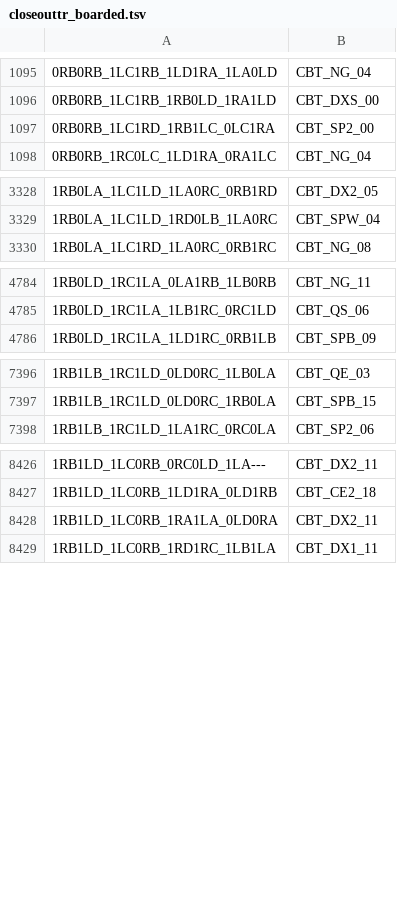
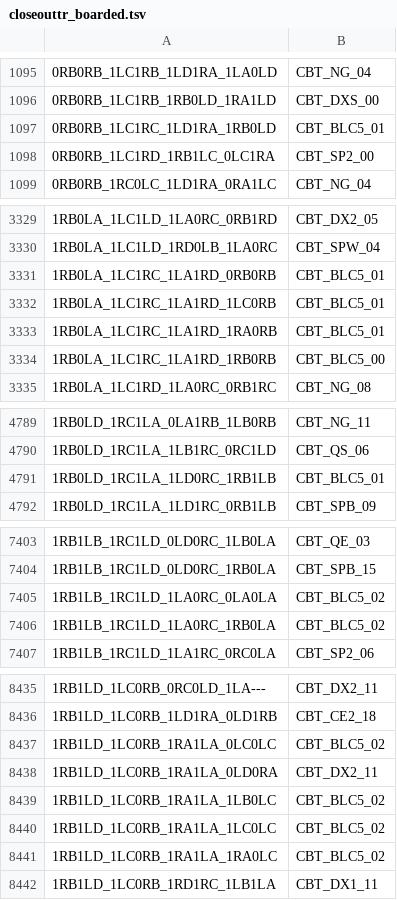
Before and after one commit to carrino/Coq-BBB4, a TSV file: closeouttr_boarded.tsv, drawn as a sheet; only a part is shown, gaps mark what is left out; the diff covers the shown part only.

```diff
--- a/closeouttr_boarded.tsv
+++ b/closeouttr_boarded.tsv
@@ -1096,2 +1096,3 @@
 0RB0RB_1LC1RB_1RB0LD_1RA1LD	CBT_DXS_00
+0RB0RB_1LC1RC_1LD1RA_1RB0LD	CBT_BLC5_01
 0RB0RB_1LC1RD_1RB1LC_0LC1RA	CBT_SP2_00
@@ -3329,2 +3330,6 @@
 1RB0LA_1LC1LD_1RD0LB_1LA0RC	CBT_SPW_04
+1RB0LA_1LC1RC_1LA1RD_0RB0RB	CBT_BLC5_01
+1RB0LA_1LC1RC_1LA1RD_1LC0RB	CBT_BLC5_01
+1RB0LA_1LC1RC_1LA1RD_1RA0RB	CBT_BLC5_01
+1RB0LA_1LC1RC_1LA1RD_1RB0RB	CBT_BLC5_00
 1RB0LA_1LC1RD_1LA0RC_0RB1RC	CBT_NG_08
@@ -4785,2 +4790,3 @@
 1RB0LD_1RC1LA_1LB1RC_0RC1LD	CBT_QS_06
+1RB0LD_1RC1LA_1LD0RC_1RB1LB	CBT_BLC5_01
 1RB0LD_1RC1LA_1LD1RC_0RB1LB	CBT_SPB_09
@@ -7397,2 +7404,4 @@
 1RB1LB_1RC1LD_0LD0RC_1RB0LA	CBT_SPB_15
+1RB1LB_1RC1LD_1LA0RC_0LA0LA	CBT_BLC5_02
+1RB1LB_1RC1LD_1LA0RC_1RB0LA	CBT_BLC5_02
 1RB1LB_1RC1LD_1LA1RC_0RC0LA	CBT_SP2_06
@@ -8427,3 +8436,7 @@
 1RB1LD_1LC0RB_1LD1RA_0LD1RB	CBT_CE2_18
+1RB1LD_1LC0RB_1RA1LA_0LC0LC	CBT_BLC5_02
 1RB1LD_1LC0RB_1RA1LA_0LD0RA	CBT_DX2_11
+1RB1LD_1LC0RB_1RA1LA_1LB0LC	CBT_BLC5_02
+1RB1LD_1LC0RB_1RA1LA_1LC0LC	CBT_BLC5_02
+1RB1LD_1LC0RB_1RA1LA_1RA0LC	CBT_BLC5_02
 1RB1LD_1LC0RB_1RD1RC_1LB1LA	CBT_DX1_11
```
Also changed, not shown: 1 added row elsewhere in this file, tools/closeouttr/ci_costs.tsv, 11 other files.
